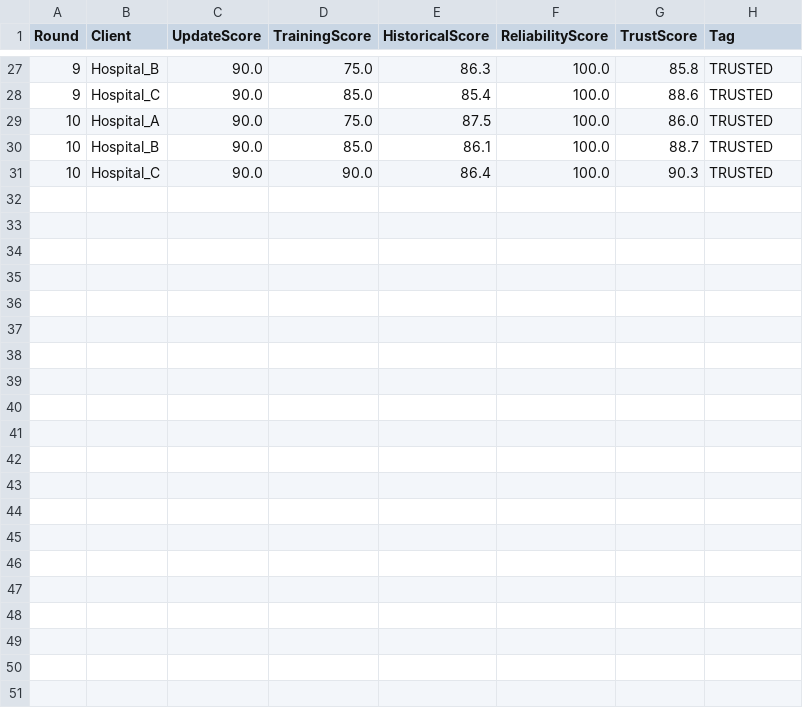
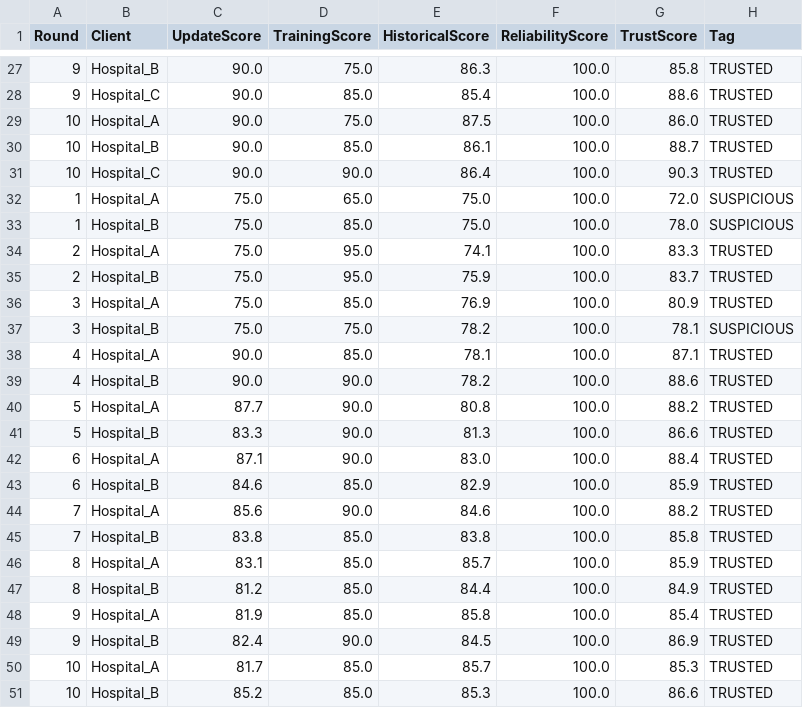
Before and after one commit to Manas1329/Federated-Learning, a CSV file: federated_healthcare/dashboard/results/b_quantized/trust_b_quantized.csv, drawn as a sheet; only a part is shown, gaps mark what is left out.

```diff
--- a/federated_healthcare/dashboard/results/b_quantized/trust_b_quantized.csv
+++ b/federated_healthcare/dashboard/results/b_quantized/trust_b_quantized.csv
@@ -31 +31,21 @@ Round,Client,UpdateScore,TrainingScore,HistoricalScore,ReliabilityScore,TrustSco
 10,Hospital_C,90.0,90.0,86.4,100.0,90.3,TRUSTED
+1,Hospital_A,75.0,65.0,75.0,100.0,72.0,SUSPICIOUS
+1,Hospital_B,75.0,85.0,75.0,100.0,78.0,SUSPICIOUS
+2,Hospital_A,75.0,95.0,74.1,100.0,83.3,TRUSTED
+2,Hospital_B,75.0,95.0,75.9,100.0,83.7,TRUSTED
+3,Hospital_A,75.0,85.0,76.9,100.0,80.9,TRUSTED
+3,Hospital_B,75.0,75.0,78.2,100.0,78.1,SUSPICIOUS
+4,Hospital_A,90.0,85.0,78.1,100.0,87.1,TRUSTED
+4,Hospital_B,90.0,90.0,78.2,100.0,88.6,TRUSTED
+5,Hospital_A,87.7,90.0,80.8,100.0,88.2,TRUSTED
+5,Hospital_B,83.3,90.0,81.3,100.0,86.6,TRUSTED
+6,Hospital_A,87.1,90.0,83.0,100.0,88.4,TRUSTED
+6,Hospital_B,84.6,85.0,82.9,100.0,85.9,TRUSTED
+7,Hospital_A,85.6,90.0,84.6,100.0,88.2,TRUSTED
+7,Hospital_B,83.8,85.0,83.8,100.0,85.8,TRUSTED
+8,Hospital_A,83.1,85.0,85.7,100.0,85.9,TRUSTED
+8,Hospital_B,81.2,85.0,84.4,100.0,84.9,TRUSTED
+9,Hospital_A,81.9,85.0,85.8,100.0,85.4,TRUSTED
+9,Hospital_B,82.4,90.0,84.5,100.0,86.9,TRUSTED
+10,Hospital_A,81.7,85.0,85.7,100.0,85.3,TRUSTED
+10,Hospital_B,85.2,85.0,85.3,100.0,86.6,TRUSTED
```
Also changed, not shown: federated_healthcare/dashboard/results/b_quantized/Hospital_B_b_quantized.csv, federated_healthcare/dashboard/results/b_quantized/metrics_b_quantized.csv, 7 other files.
